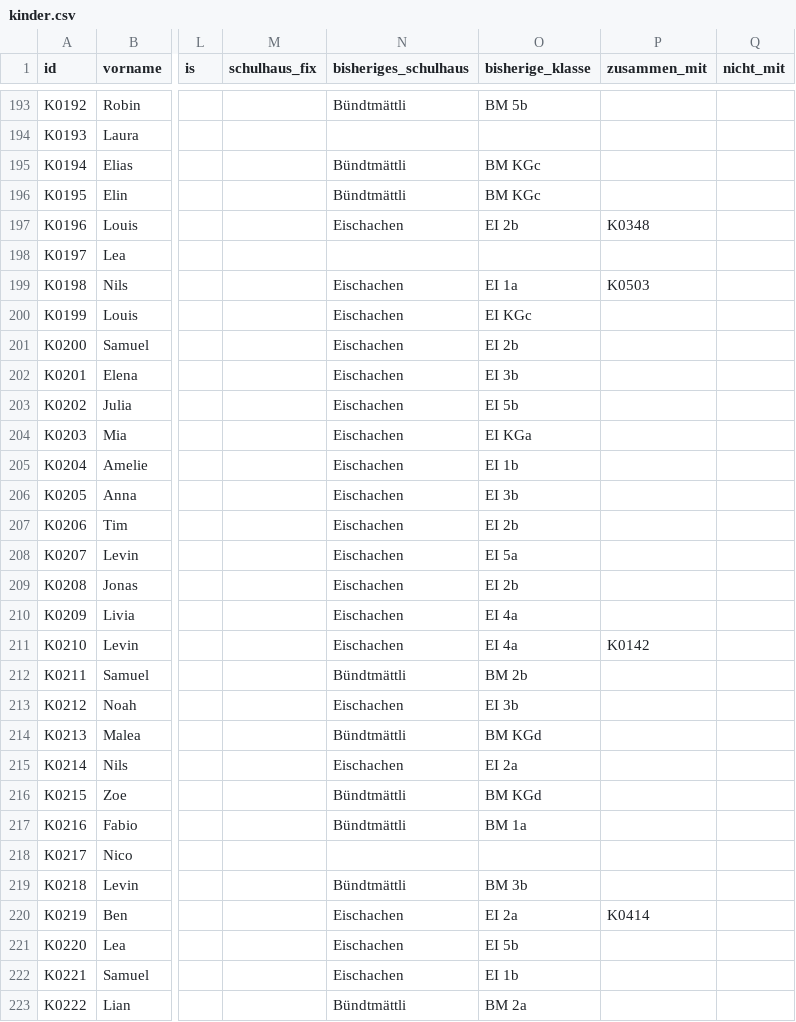
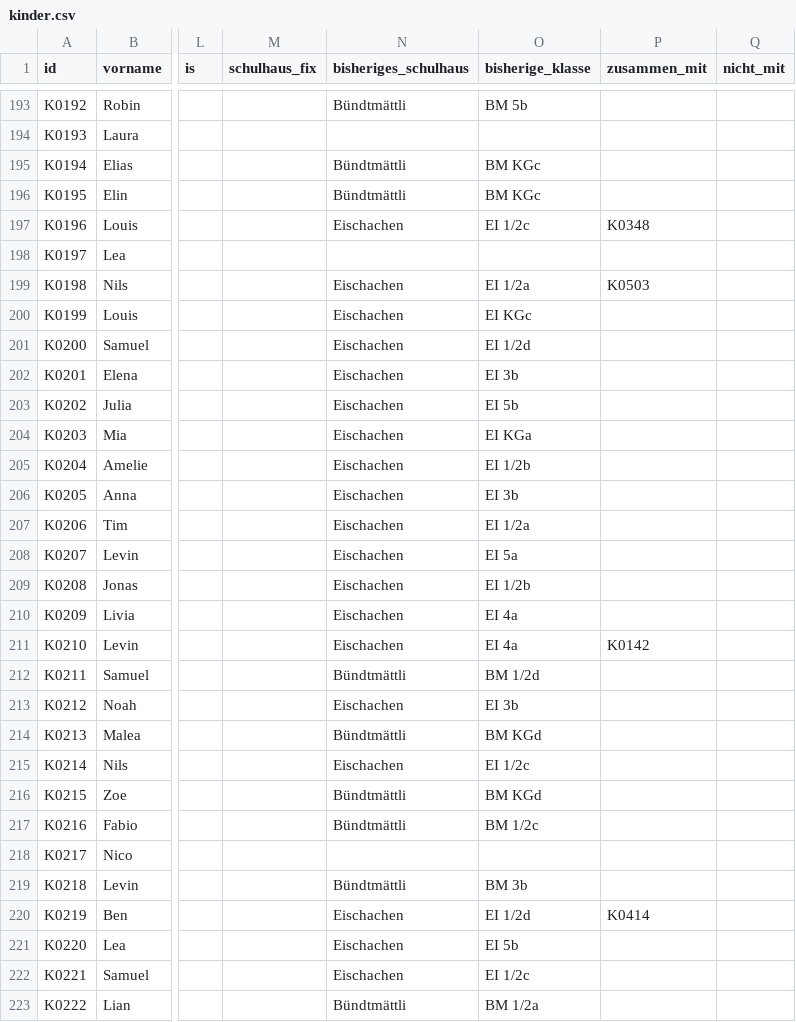
Before and after one commit to lucadesimoni/class-planner, a CSV file: beispiele/malters/kinder.csv, drawn as a sheet; only a part is shown, gaps mark what is left out; the diff covers the shown part only; the diff names each change by its address in the sheet, - before the commit and + after, or states it on an @@ line.

```diff
--- a/beispiele/malters/kinder.csv
+++ b/beispiele/malters/kinder.csv
-O197 (bisherige_klasse): EI 2b
+O197 (bisherige_klasse): EI 1/2c
-O199 (bisherige_klasse): EI 1a
+O199 (bisherige_klasse): EI 1/2a
-O201 (bisherige_klasse): EI 2b
+O201 (bisherige_klasse): EI 1/2d
-O205 (bisherige_klasse): EI 1b
+O205 (bisherige_klasse): EI 1/2b
-O207 (bisherige_klasse): EI 2b
+O207 (bisherige_klasse): EI 1/2a
-O209 (bisherige_klasse): EI 2b
+O209 (bisherige_klasse): EI 1/2b
-O212 (bisherige_klasse): BM 2b
+O212 (bisherige_klasse): BM 1/2d
-O215 (bisherige_klasse): EI 2a
+O215 (bisherige_klasse): EI 1/2c
-O217 (bisherige_klasse): BM 1a
+O217 (bisherige_klasse): BM 1/2c
-O220 (bisherige_klasse): EI 2a
+O220 (bisherige_klasse): EI 1/2d
-O222 (bisherige_klasse): EI 1b
+O222 (bisherige_klasse): EI 1/2c
-O223 (bisherige_klasse): BM 2a
+O223 (bisherige_klasse): BM 1/2a
```
Also changed, not shown: 147 edited cells elsewhere in this file, 28 other files.
